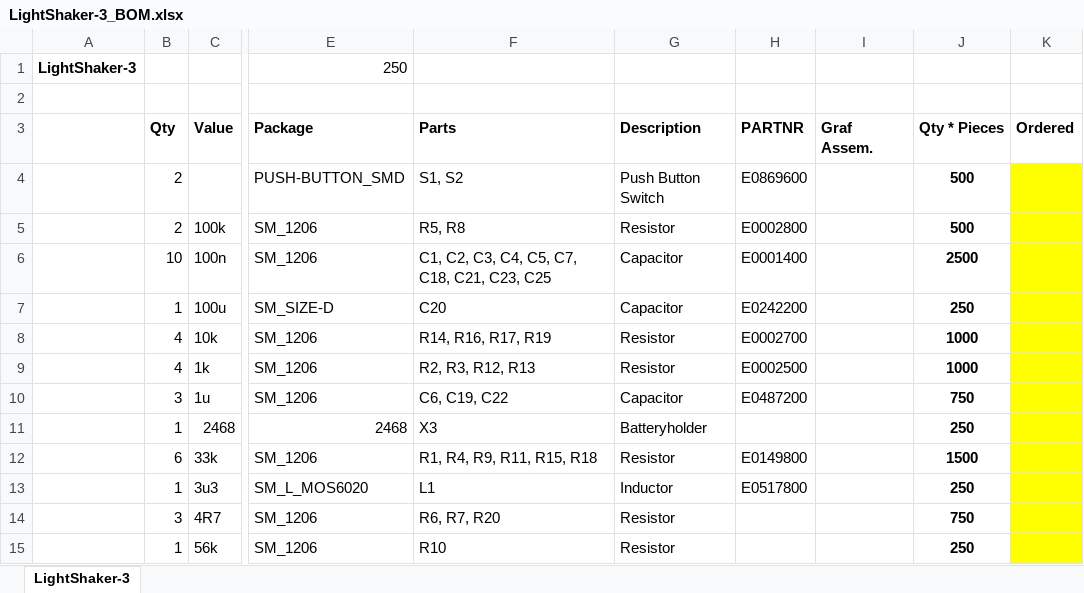
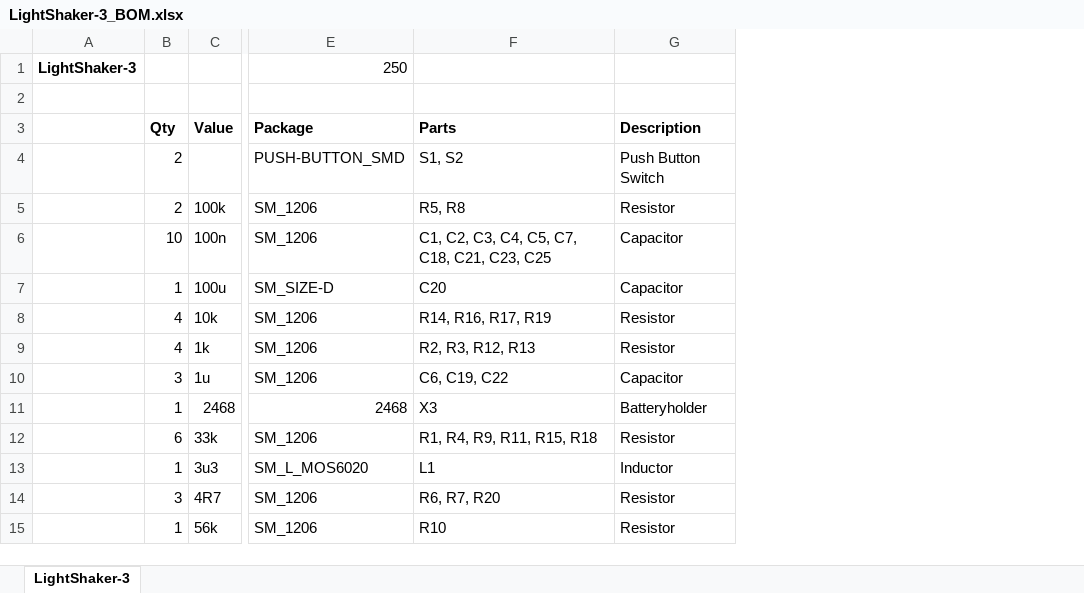
Before and after one commit to OpenLabVorarlberg/LightShaker, an Excel workbook: PCB/LightShaker-3/LightShaker-3_BOM.xlsx, sheet LightShaker-3, drawn as a sheet; only a part is shown, gaps mark what is left out; values as stored, in another font and other column widths than the file's, no borders; the diff names each change by its address in the sheet, - before the commit and + after, or states it on an @@ line.

Commit message:
cleaned up BOM

```diff
--- a/PCB/LightShaker-3/LightShaker-3_BOM.xlsx (sheet LightShaker-3)
+++ b/PCB/LightShaker-3/LightShaker-3_BOM.xlsx (sheet LightShaker-3)
-column H (PARTNR), rows 4-13: E0869600 | E0002800 | E0001400 | E0242200 | E0002700 | E0002500 | E0487200 |  | E0149800 | E0517800
-column I (Graf Assem.), empty
-column J (Qty * Pieces), rows 4-15: 500 | 500 | 2500 | 250 | 1000 | 1000 | 750 | 250 | 1500 | 250 | 750 | 250
-column K (Ordered), empty
```
